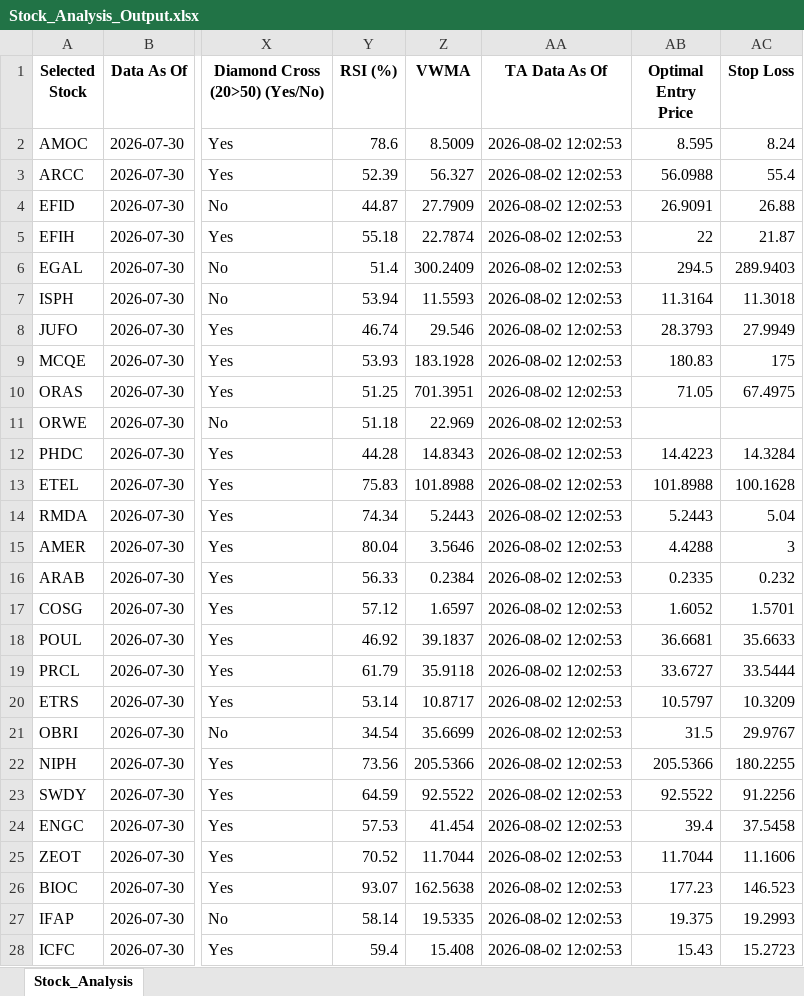
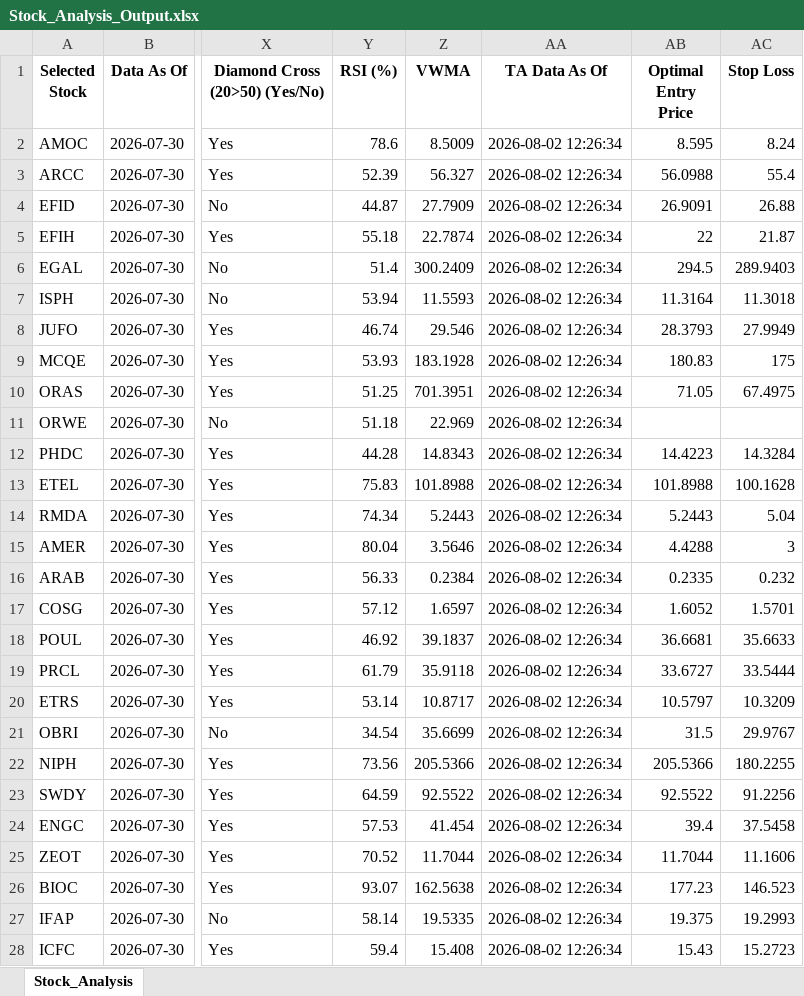
Before and after one commit to ARa2of/egx-stock-analysis, an Excel workbook: Stock_Analysis_Output.xlsx, sheet Stock_Analysis, drawn as a sheet; only a part is shown, gaps mark what is left out; values as stored, in another font and other column widths than the file's, no borders; the diff covers the shown part only; the diff names each change by its address in the sheet, - before the commit and + after, or states it on an @@ line.

```diff
--- a/Stock_Analysis_Output.xlsx (sheet Stock_Analysis)
+++ b/Stock_Analysis_Output.xlsx (sheet Stock_Analysis)
-AA2:AA28 (TA Data As Of): 2026-08-02 12:02:53
+AA2:AA28 (TA Data As Of): 2026-08-02 12:26:34
```
Also changed, not shown: 30 edited cells elsewhere in this sheet.
